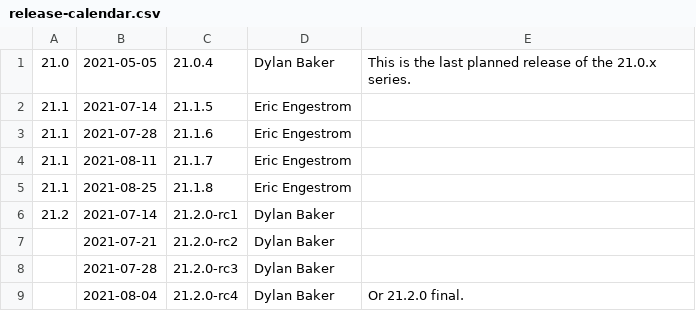
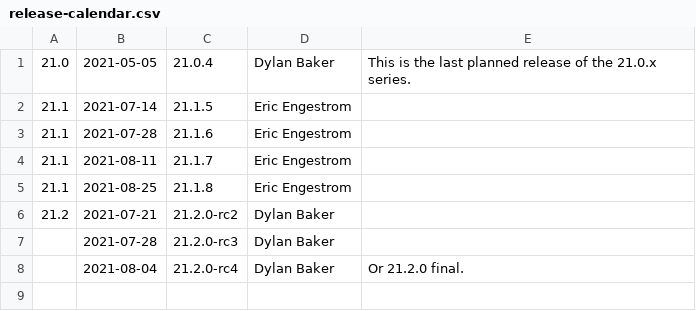
Before and after one commit to aerisarn/mesa-uwp, a CSV file: docs/release-calendar.csv, drawn as a sheet.

Commit message:
docs: update calendar for 21.2.0-rc1
Part-of: <https://gitlab.freedesktop.org/mesa/mesa/-/merge_requests/11889>

```diff
--- a/docs/release-calendar.csv
+++ b/docs/release-calendar.csv
@@ -5,4 +5,3 @@
 21.1,2021-08-25,21.1.8,Eric Engestrom,
-21.2,2021-07-14,21.2.0-rc1,Dylan Baker
-,2021-07-21,21.2.0-rc2,Dylan Baker
+21.2,2021-07-21,21.2.0-rc2,Dylan Baker
 ,2021-07-28,21.2.0-rc3,Dylan Baker
```
